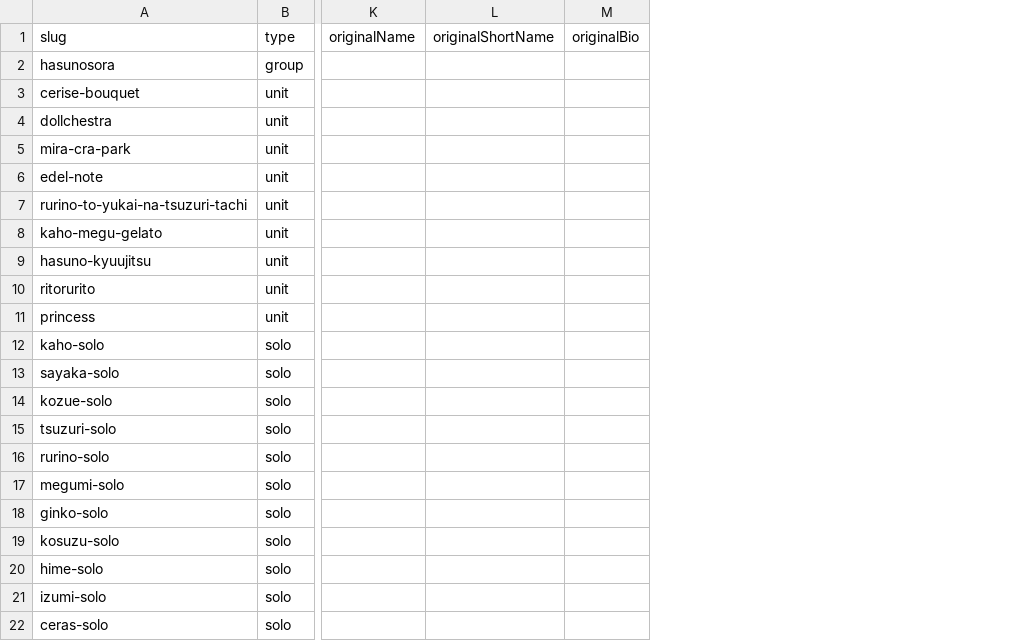
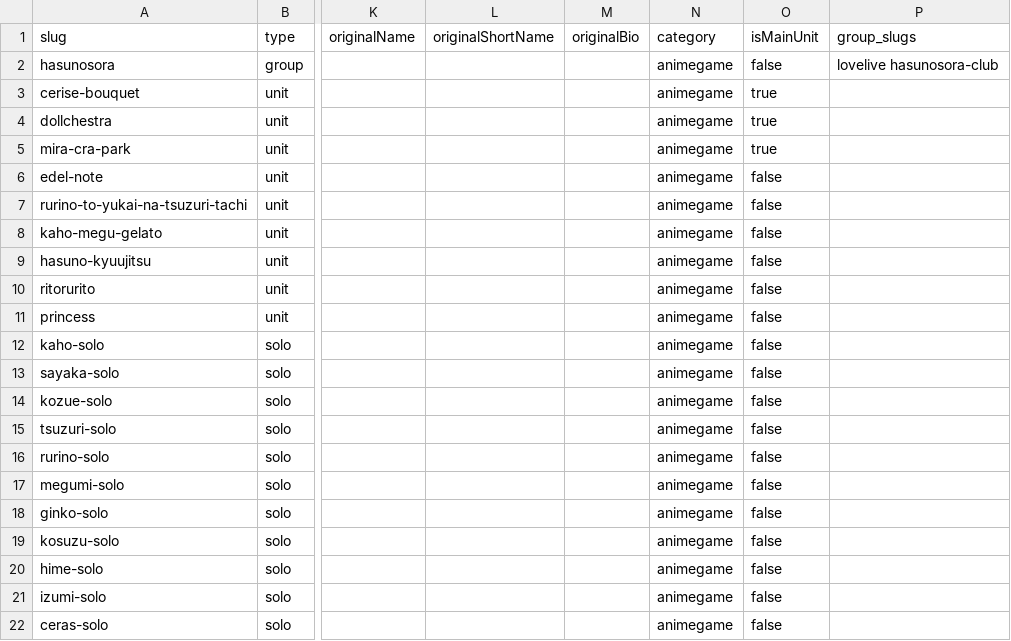
Before and after one commit to opensetlist-db/opensetlist, a CSV file: data/examples/artists.csv, drawn as a sheet; only a part is shown, gaps mark what is left out; the diff names each change by its address in the sheet, - before the commit and + after, or states it on an @@ line.

```diff
--- a/data/examples/artists.csv
+++ b/data/examples/artists.csv
+column N (category), rows 2-22: all animegame
+column O (isMainUnit), rows 2-22: false | true | true | true | false | false | false | false | false | false | false | false | false | false | false | false | false | false | false | false | false
+column P (group_slugs), row 2: lovelive hasunosora-club
```
Also changed, not shown: 1 other file.
